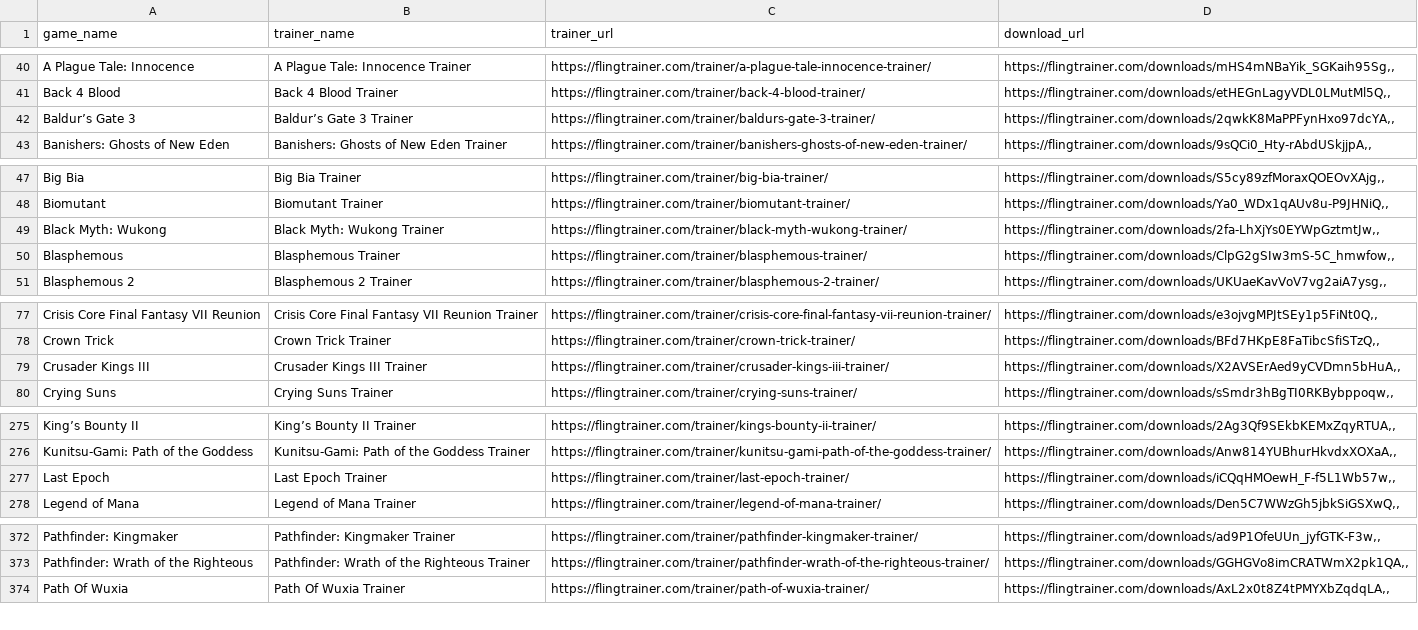
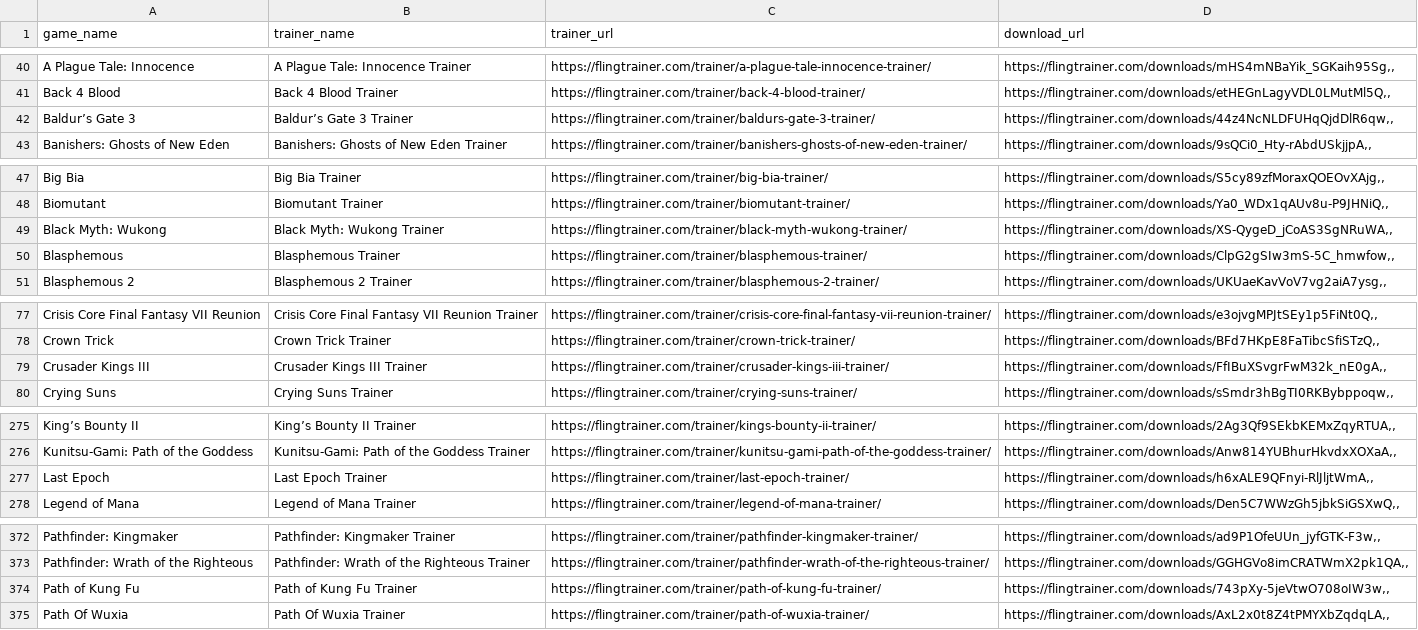
Before and after one commit to Karasukaigan/game-trainer-manager, a CSV file: app/resources/trainers_list.csv, drawn as a sheet; only a part is shown, gaps mark what is left out; the diff covers the shown part only.

Commit message:
Update trainers_list.csv

```diff
--- a/app/resources/trainers_list.csv
+++ b/app/resources/trainers_list.csv
@@ -41,3 +41,3 @@ A Plague Tale: Innocence,A Plague Tale: Innocence Trainer,https://flingtrainer.c
 Back 4 Blood,Back 4 Blood Trainer,https://flingtrainer.com/trainer/back-4-blood-trainer/,"https://flingtrainer.com/downloads/etHEGnLagyVDL0LMutMl5Q,,"
-Baldur’s Gate 3,Baldur’s Gate 3 Trainer,https://flingtrainer.com/trainer/baldurs-gate-3-trainer/,"https://flingtrainer.com/downloads/2qwkK8MaPPFynHxo97dcYA,,"
+Baldur’s Gate 3,Baldur’s Gate 3 Trainer,https://flingtrainer.com/trainer/baldurs-gate-3-trainer/,"https://flingtrainer.com/downloads/44z4NcNLDFUHqQjdDlR6qw,,"
 Banishers: Ghosts of New Eden,Banishers: Ghosts of New Eden Trainer,https://flingtrainer.com/trainer/banishers-ghosts-of-new-eden-trainer/,"https://flingtrainer.com/downloads/9sQCi0_Hty-rAbdUSkjjpA,,"
@@ -48,3 +48,3 @@ Big Bia,Big Bia Trainer,https://flingtrainer.com/trainer/big-bia-trainer/,"https
 Biomutant,Biomutant Trainer,https://flingtrainer.com/trainer/biomutant-trainer/,"https://flingtrainer.com/downloads/Ya0_WDx1qAUv8u-P9JHNiQ,,"
-Black Myth: Wukong,Black Myth: Wukong Trainer,https://flingtrainer.com/trainer/black-myth-wukong-trainer/,"https://flingtrainer.com/downloads/2fa-LhXjYs0EYWpGztmtJw,,"
+Black Myth: Wukong,Black Myth: Wukong Trainer,https://flingtrainer.com/trainer/black-myth-wukong-trainer/,"https://flingtrainer.com/downloads/XS-QygeD_jCoAS3SgNRuWA,,"
 Blasphemous,Blasphemous Trainer,https://flingtrainer.com/trainer/blasphemous-trainer/,"https://flingtrainer.com/downloads/ClpG2gSIw3mS-5C_hmwfow,,"
@@ -78,3 +78,3 @@ Crisis Core Final Fantasy VII Reunion,Crisis Core Final Fantasy VII Reunion Trai
 Crown Trick,Crown Trick Trainer,https://flingtrainer.com/trainer/crown-trick-trainer/,"https://flingtrainer.com/downloads/BFd7HKpE8FaTibcSfiSTzQ,,"
-Crusader Kings III,Crusader Kings III Trainer,https://flingtrainer.com/trainer/crusader-kings-iii-trainer/,"https://flingtrainer.com/downloads/X2AVSErAed9yCVDmn5bHuA,,"
+Crusader Kings III,Crusader Kings III Trainer,https://flingtrainer.com/trainer/crusader-kings-iii-trainer/,"https://flingtrainer.com/downloads/FfIBuXSvgrFwM32k_nE0gA,,"
 Crying Suns,Crying Suns Trainer,https://flingtrainer.com/trainer/crying-suns-trainer/,"https://flingtrainer.com/downloads/sSmdr3hBgTI0RKBybppoqw,,"
@@ -276,3 +276,3 @@ King’s Bounty II,King’s Bounty II Trainer,https://flingtrainer.com/trainer/k
 Kunitsu-Gami: Path of the Goddess,Kunitsu-Gami: Path of the Goddess Trainer,https://flingtrainer.com/trainer/kunitsu-gami-path-of-the-goddess-trainer/,"https://flingtrainer.com/downloads/Anw814YUBhurHkvdxXOXaA,,"
-Last Epoch,Last Epoch Trainer,https://flingtrainer.com/trainer/last-epoch-trainer/,"https://flingtrainer.com/downloads/iCQqHMOewH_F-f5L1Wb57w,,"
+Last Epoch,Last Epoch Trainer,https://flingtrainer.com/trainer/last-epoch-trainer/,"https://flingtrainer.com/downloads/h6xALE9QFnyi-RlJljtWmA,,"
 Legend of Mana,Legend of Mana Trainer,https://flingtrainer.com/trainer/legend-of-mana-trainer/,"https://flingtrainer.com/downloads/Den5C7WWzGh5jbkSiGSXwQ,,"
@@ -373,2 +373,3 @@ Pathfinder: Kingmaker,Pathfinder: Kingmaker Trainer,https://flingtrainer.com/tra
 Pathfinder: Wrath of the Righteous,Pathfinder: Wrath of the Righteous Trainer,https://flingtrainer.com/trainer/pathfinder-wrath-of-the-righteous-trainer/,"https://flingtrainer.com/downloads/GGHGVo8imCRATWmX2pk1QA,,"
+Path of Kung Fu,Path of Kung Fu Trainer,https://flingtrainer.com/trainer/path-of-kung-fu-trainer/,"https://flingtrainer.com/downloads/743pXy-5jeVtwO708oIW3w,,"
 Path Of Wuxia,Path Of Wuxia Trainer,https://flingtrainer.com/trainer/path-of-wuxia-trainer/,"https://flingtrainer.com/downloads/AxL2x0t8Z4tPMYXbZqdqLA,,"
```
Also changed, not shown: 3 edited cells elsewhere in this file.
